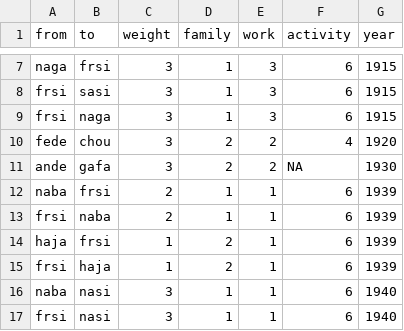
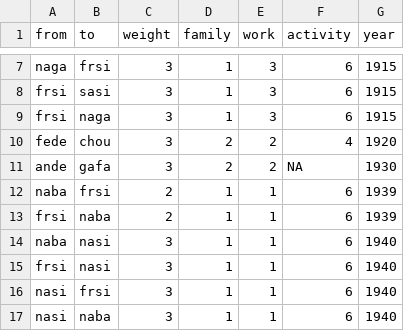
Before and after one commit to tg087/SNA-Frank-Sinatra, a CSV file: edgelist_07.10..csv, drawn as a sheet; only a part is shown, gaps mark what is left out; the shorter side is filled out with more unchanged rows.

Commit message:
Update edgelist_07.10..csv

```diff
--- a/edgelist_07.10..csv
+++ b/edgelist_07.10..csv
@@ -13,4 +13,2 @@ naba,frsi,2,1,1,6,1939
 frsi,naba,2,1,1,6,1939
-haja,frsi,1,2,1,6,1939
-frsi,haja,1,2,1,6,1939
 naba,nasi,3,1,1,6,1940
```
